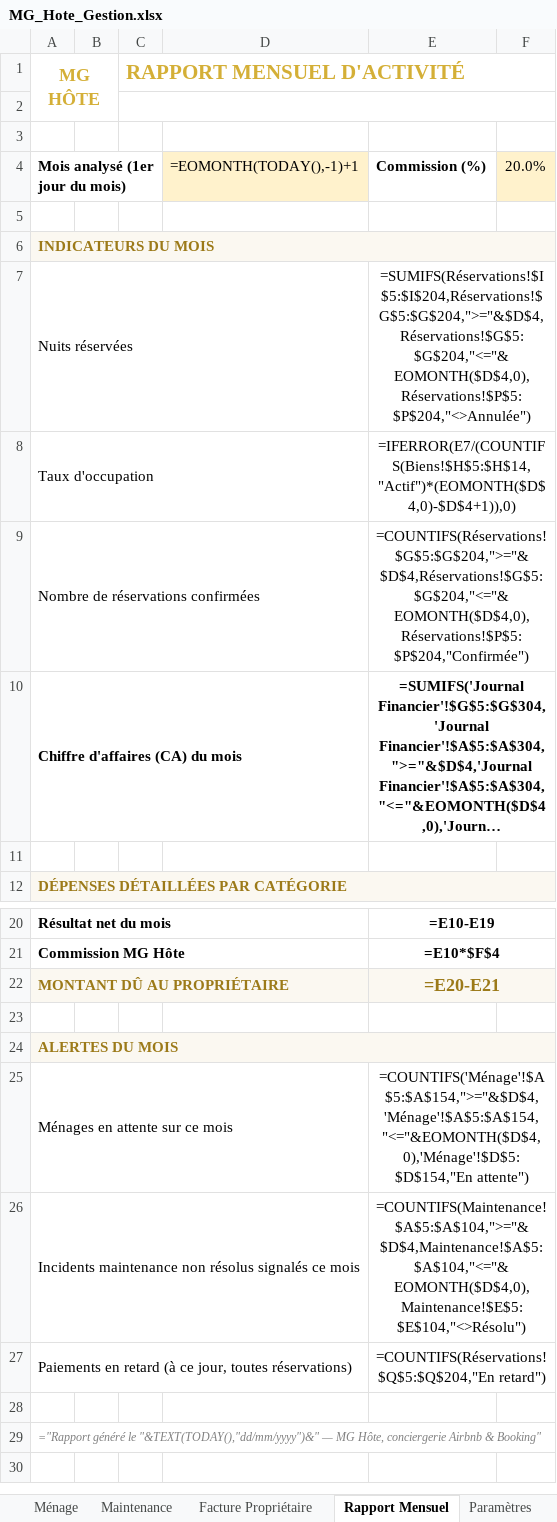
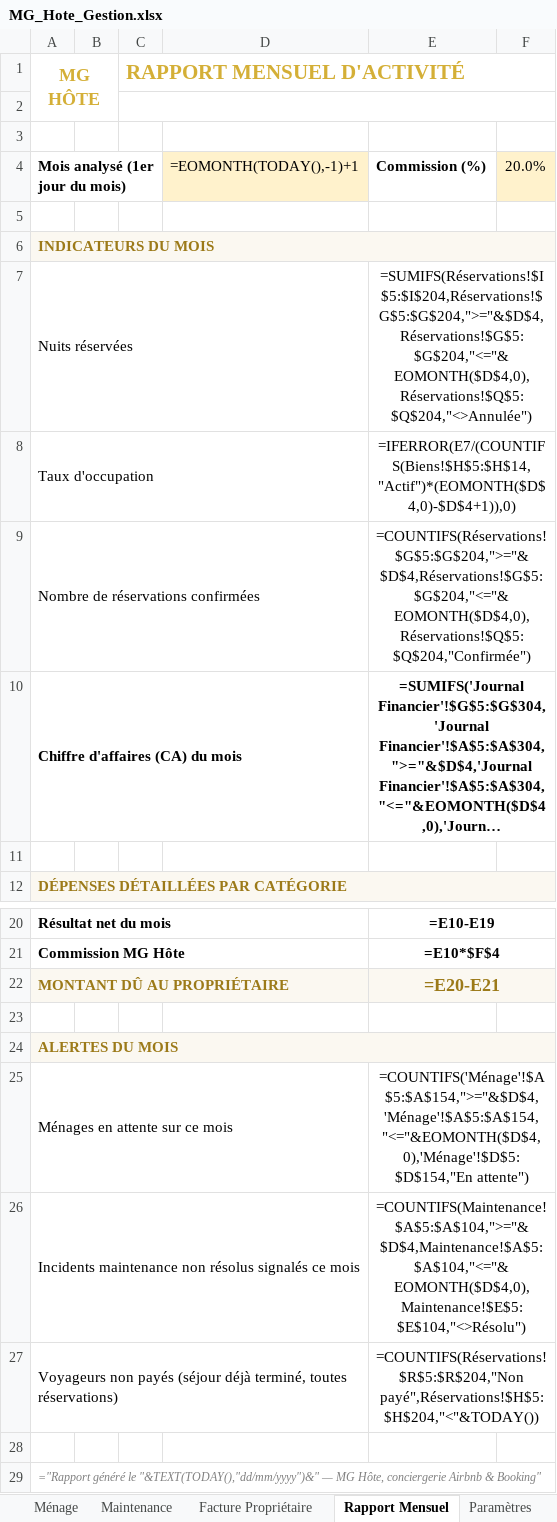
Before and after one commit to said20041970/said, an Excel workbook: gestion-mg-hote/MG_Hote_Gestion.xlsx, sheet Rapport Mensuel, drawn as a sheet; only a part is shown, gaps mark what is left out; long unchanged cells end in …; values as stored, in another font and other column widths than the file's, no borders; formulas without a stored value are shown as written; removed rows and columns are numbered as before the commit, all else as after; the diff names each change by its address in the sheet, - before the commit and + after, or states it on an @@ line.

```diff
--- a/gestion-mg-hote/MG_Hote_Gestion.xlsx (sheet Rapport Mensuel)
+++ b/gestion-mg-hote/MG_Hote_Gestion.xlsx (sheet Rapport Mensuel)
-E7: =SUMIFS(Réservations!$I$5:$I$204,Réservations!$G$5:$G$204,">="&$D$4,Réservations!$G$5:$G$204,"<="&EOMONTH($D$4,0),Réservations!$P$5:$P$204,"<>Annulée")
+E7: =SUMIFS(Réservations!$I$5:$I$204,Réservations!$G$5:$G$204,">="&$D$4,Réservations!$G$5:$G$204,"<="&EOMONTH($D$4,0),Réservations!$Q$5:$Q$204,"<>Annulée")
-E9: =COUNTIFS(Réservations!$G$5:$G$204,">="&$D$4,Réservations!$G$5:$G$204,"<="&EOMONTH($D$4,0),Réservations!$P$5:$P$204,"Confirmée")
+E9: =COUNTIFS(Réservations!$G$5:$G$204,">="&$D$4,Réservations!$G$5:$G$204,"<="&EOMONTH($D$4,0),Réservations!$Q$5:$Q$204,"Confirmée")
-row 27: Paiements en retard (à ce jour, toutes réservations) |  |  |  | =COUNTIFS(Réservations!$Q$5:$Q$204,"En retard")
+row 27: Voyageurs non payés (séjour déjà terminé, toutes réservations) |  |  |  | =COUNTIFS(Réservations!$R$5:$R$204,"Non payé",Réservations!$H$5:$H$204,"<"&TODAY())
```
Also changed, not shown: sheet Réservations, sheet Synthèse Mensuelle, sheet Accueil, sheet Paramètres.
